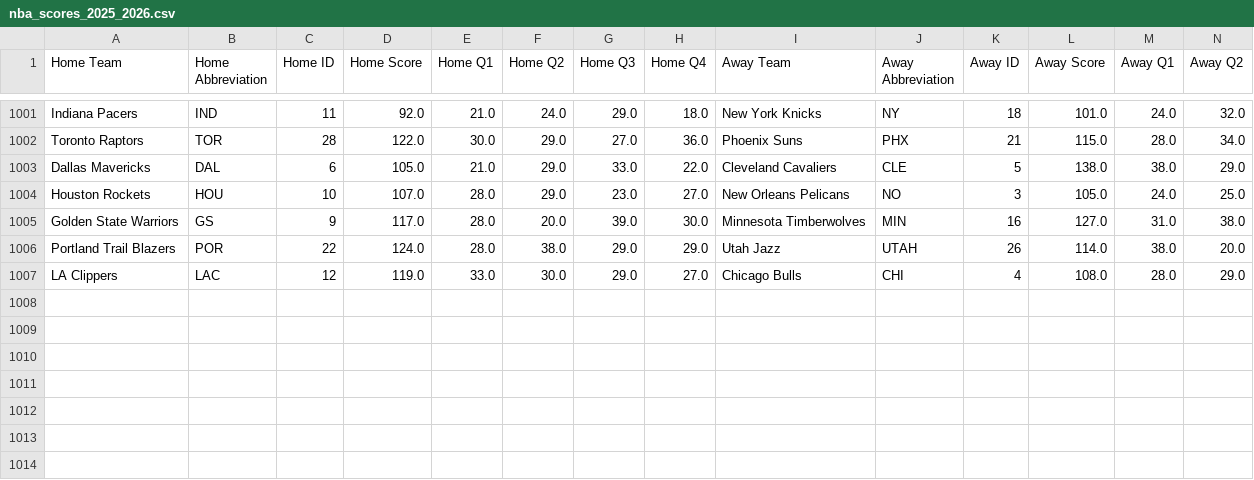
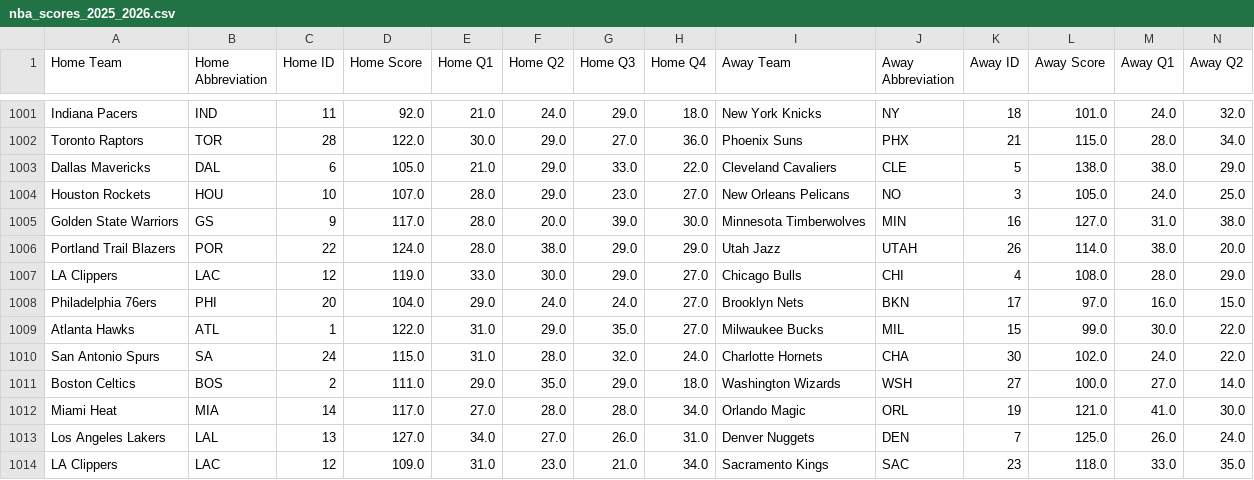
Before and after one commit to andrewscheiner/ScheinerSportsSolutions, a CSV file: data/nba_scores_2025_2026.csv, drawn as a sheet; only a part is shown, gaps mark what is left out; rows hold the shown columns only; the diff names each change by its address in the sheet, - before the commit and + after, or states it on an @@ line.

```diff
--- a/data/nba_scores_2025_2026.csv
+++ b/data/nba_scores_2025_2026.csv
+row 1008: Philadelphia 76ers | PHI | 20 | 104.0 | 29.0 | 24.0 | 24.0 | 27.0 | Brooklyn Nets | BKN | 17 | 97.0 | 16.0 | 15.0
+row 1009: Atlanta Hawks | ATL | 1 | 122.0 | 31.0 | 29.0 | 35.0 | 27.0 | Milwaukee Bucks | MIL | 15 | 99.0 | 30.0 | 22.0
+row 1010: San Antonio Spurs | SA | 24 | 115.0 | 31.0 | 28.0 | 32.0 | 24.0 | Charlotte Hornets | CHA | 30 | 102.0 | 24.0 | 22.0
+row 1011: Boston Celtics | BOS | 2 | 111.0 | 29.0 | 35.0 | 29.0 | 18.0 | Washington Wizards | WSH | 27 | 100.0 | 27.0 | 14.0
+row 1012: Miami Heat | MIA | 14 | 117.0 | 27.0 | 28.0 | 28.0 | 34.0 | Orlando Magic | ORL | 19 | 121.0 | 41.0 | 30.0
+row 1013: Los Angeles Lakers | LAL | 13 | 127.0 | 34.0 | 27.0 | 26.0 | 31.0 | Denver Nuggets | DEN | 7 | 125.0 | 26.0 | 24.0
+row 1014: LA Clippers | LAC | 12 | 109.0 | 31.0 | 23.0 | 21.0 | 34.0 | Sacramento Kings | SAC | 23 | 118.0 | 33.0 | 35.0
```
